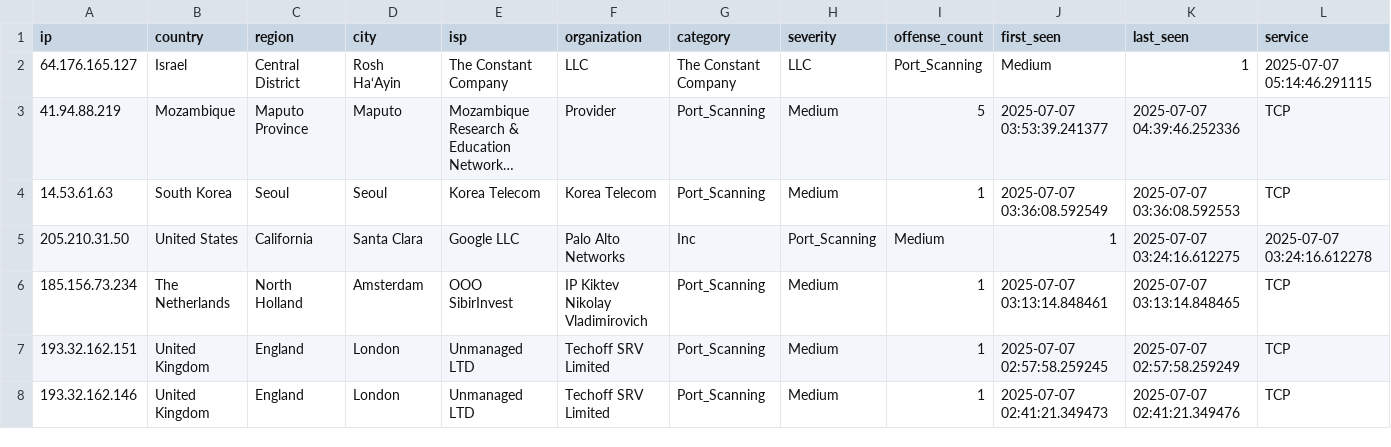
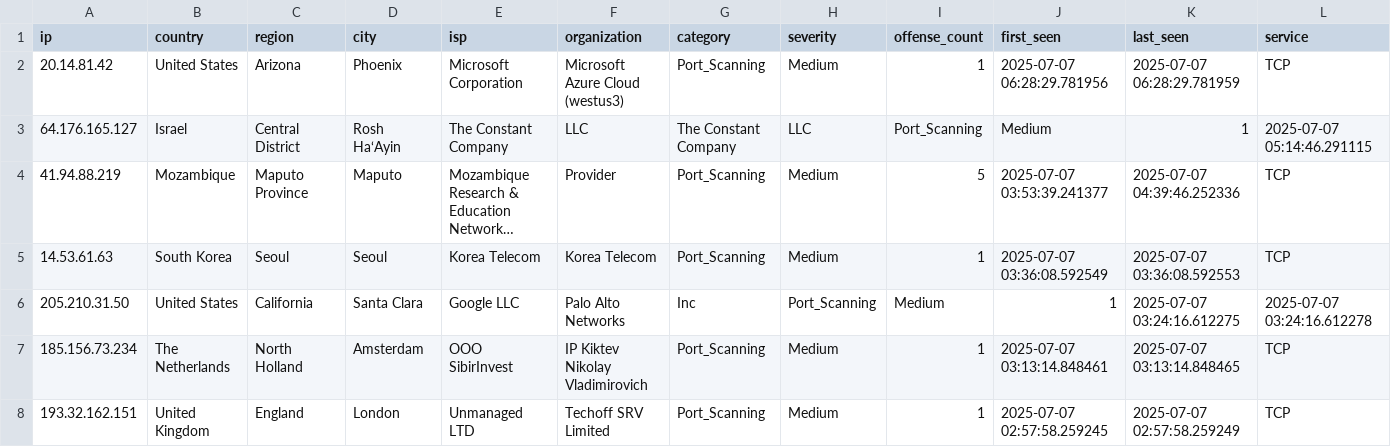
Before and after one commit to Tempest-Solutions-Company/threat-feeds, a CSV file: Port_Scanning.csv, drawn as a sheet; only a part is shown; the shorter side is filled out with more unchanged rows; long unchanged cells end in …; rows hold the shown columns only; the diff names each change by its address in the sheet, - before the commit and + after, or states it on an @@ line.

Commit message:
Update Port_Scanning.csv - 2025-07-07 06:39:54 UTC

```diff
--- a/Port_Scanning.csv
+++ b/Port_Scanning.csv
+row 2: 20.14.81.42 | United States | Arizona | Phoenix | Microsoft Corporation | Microsoft Azure Cloud (westus3) | Port_Scanning | Medium | 1 | 2025-07-07 06:28:29.781956 | 2025-07-07 06:28:29.781959 | TCP
```
